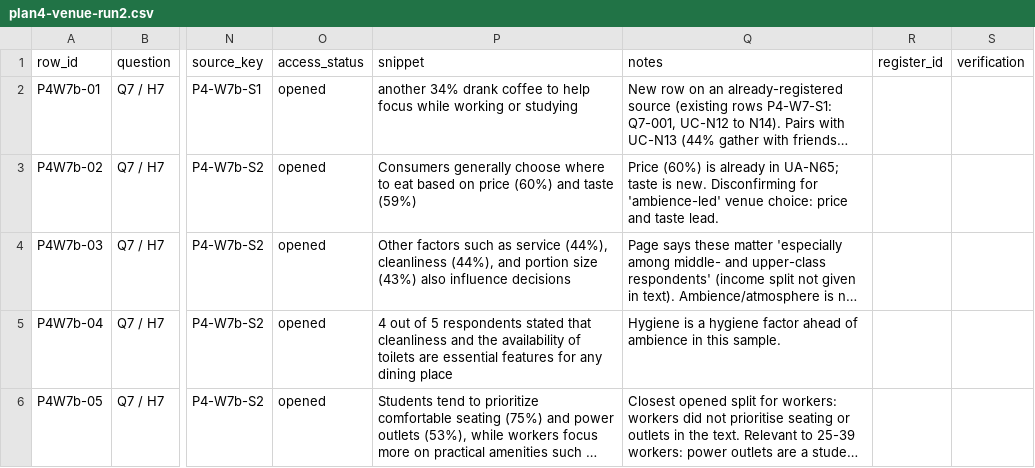
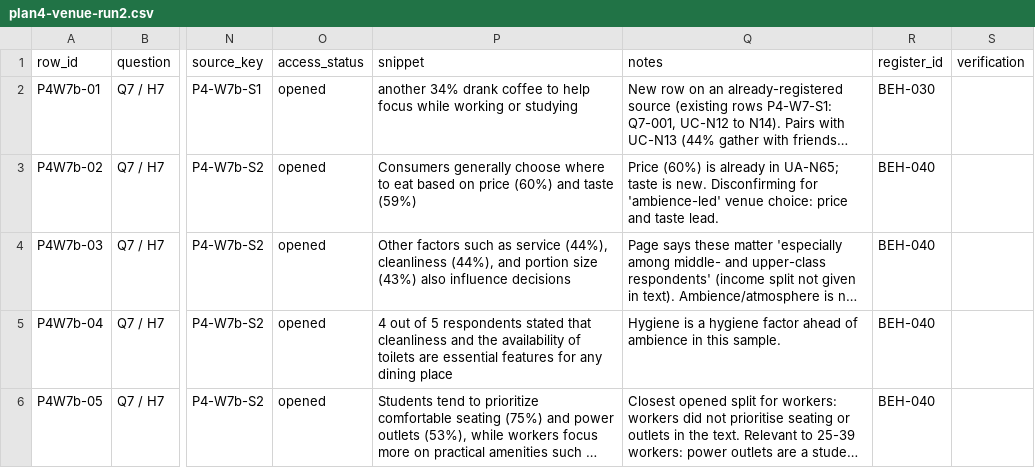
Before and after one commit to Tiagzzz/CAPSTONE-CORSA, a CSV file: data/processed/plan4-venue-run2.csv, drawn as a sheet; only a part is shown, gaps mark what is left out; long unchanged cells end in …; the diff covers the shown part only; the diff names each change by its address in the sheet, - before the commit and + after, or states it on an @@ line.

```diff
--- a/data/processed/plan4-venue-run2.csv
+++ b/data/processed/plan4-venue-run2.csv
-R2 (register_id): (empty)
+R2 (register_id): BEH-030
-R3:R6 (register_id): (empty)
+R3:R6 (register_id): BEH-040
```
Also changed, not shown: 5 removed rows and 8 edited cells elsewhere in this file, data/processed/2026-10-16-run1-dropped-rows.csv, data/processed/demand/middle-class-income.csv, 8 other files.
